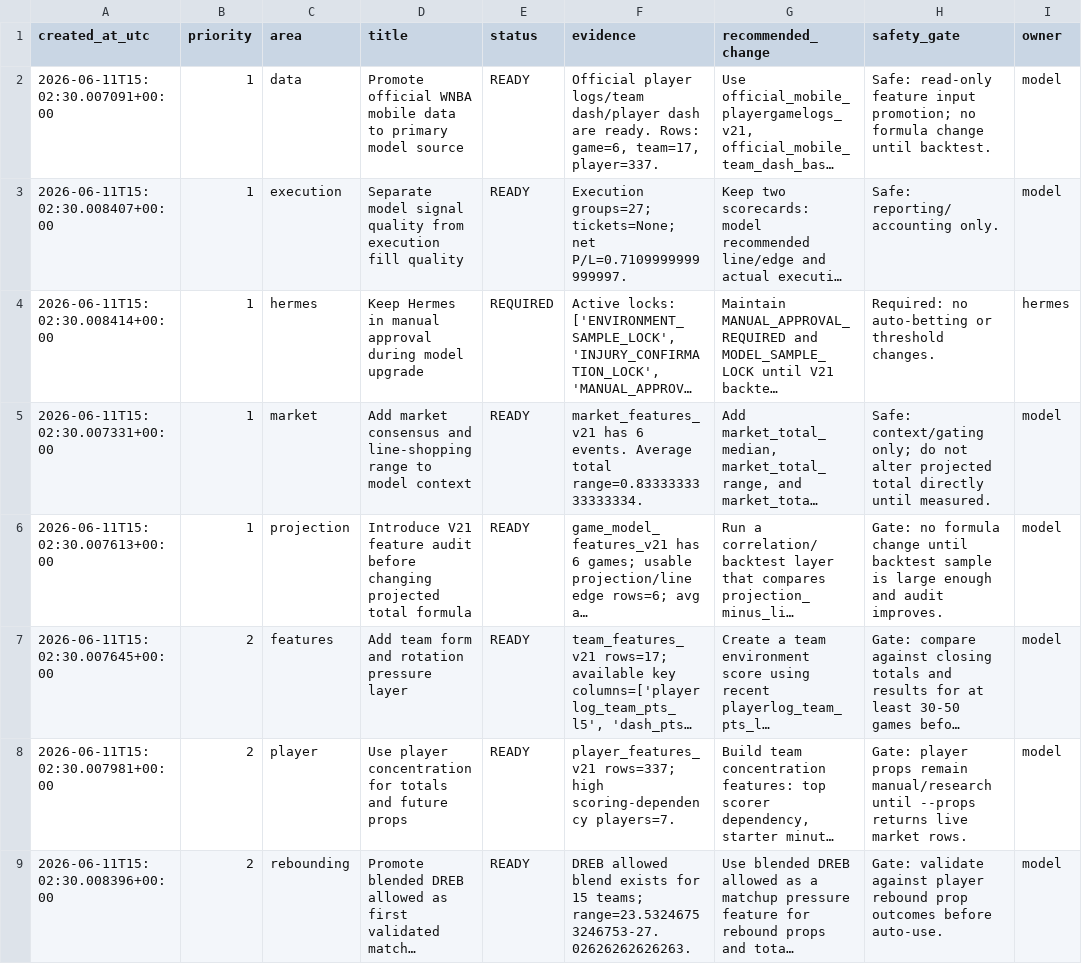
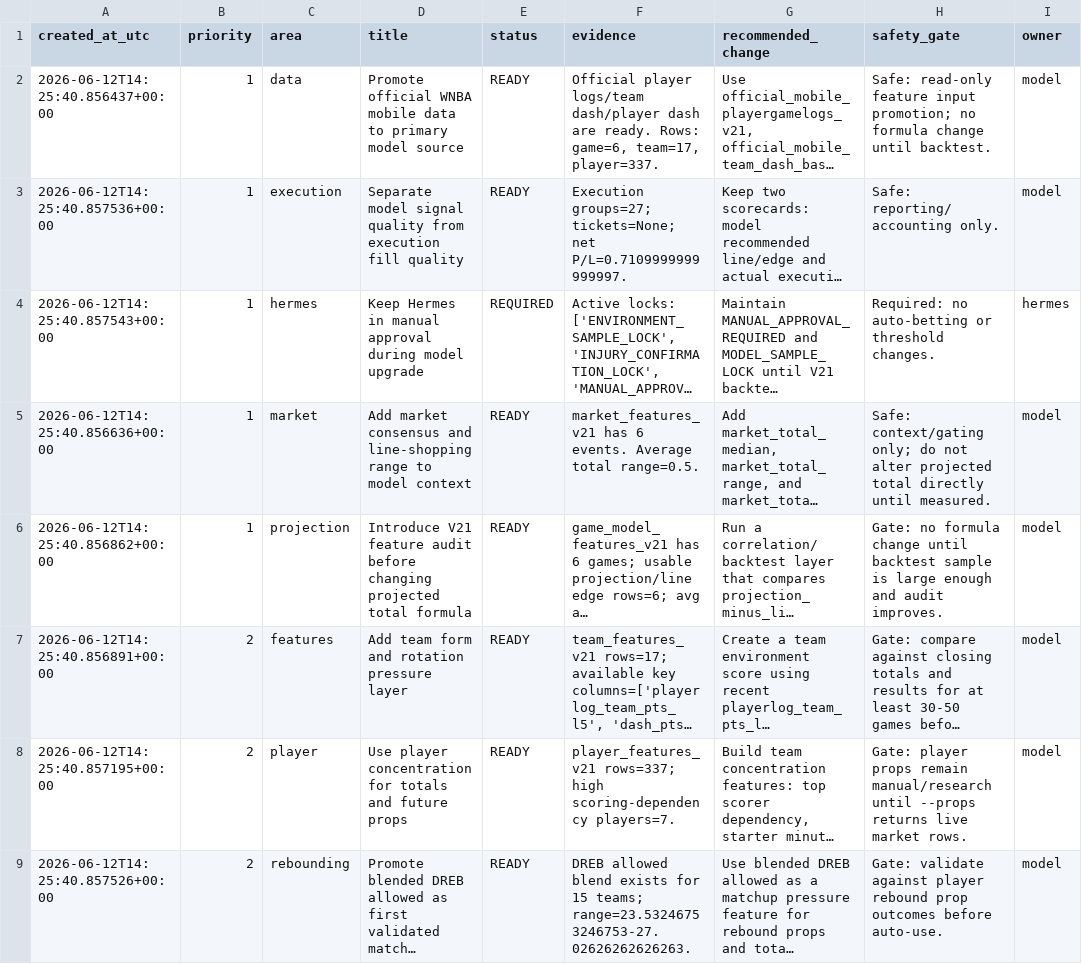
Before and after one commit to damoutinho11-art/wnba-edge-lab, a CSV file: wnba_outputs/hermes_model_upgrade_queue_v21.csv, drawn as a sheet; only a part is shown; long unchanged cells end in …; the diff names each change by its address in the sheet, - before the commit and + after, or states it on an @@ line.

```diff
--- a/wnba_outputs/hermes_model_upgrade_queue_v21.csv
+++ b/wnba_outputs/hermes_model_upgrade_queue_v21.csv
-A2 (created_at_utc): 2026-06-11T15:02:30.007091+00:00
+A2 (created_at_utc): 2026-06-12T14:25:40.856437+00:00
-A3 (created_at_utc): 2026-06-11T15:02:30.008407+00:00
+A3 (created_at_utc): 2026-06-12T14:25:40.857536+00:00
-A4 (created_at_utc): 2026-06-11T15:02:30.008414+00:00
+A4 (created_at_utc): 2026-06-12T14:25:40.857543+00:00
-A5 (created_at_utc): 2026-06-11T15:02:30.007331+00:00
+A5 (created_at_utc): 2026-06-12T14:25:40.856636+00:00
-F5 (evidence): …Average total range=0.8333333333333334.
+F5 (evidence): …Average total range=0.5.
-A6 (created_at_utc): 2026-06-11T15:02:30.007613+00:00
+A6 (created_at_utc): 2026-06-12T14:25:40.856862+00:00
-A7 (created_at_utc): 2026-06-11T15:02:30.007645+00:00
+A7 (created_at_utc): 2026-06-12T14:25:40.856891+00:00
-A8 (created_at_utc): 2026-06-11T15:02:30.007981+00:00
+A8 (created_at_utc): 2026-06-12T14:25:40.857195+00:00
-A9 (created_at_utc): 2026-06-11T15:02:30.008396+00:00
+A9 (created_at_utc): 2026-06-12T14:25:40.857526+00:00
```
Also changed, not shown: wnba_outputs/feature_diagnostics_v21.csv, wnba_outputs/market_features_v21.csv, 35 other files.
